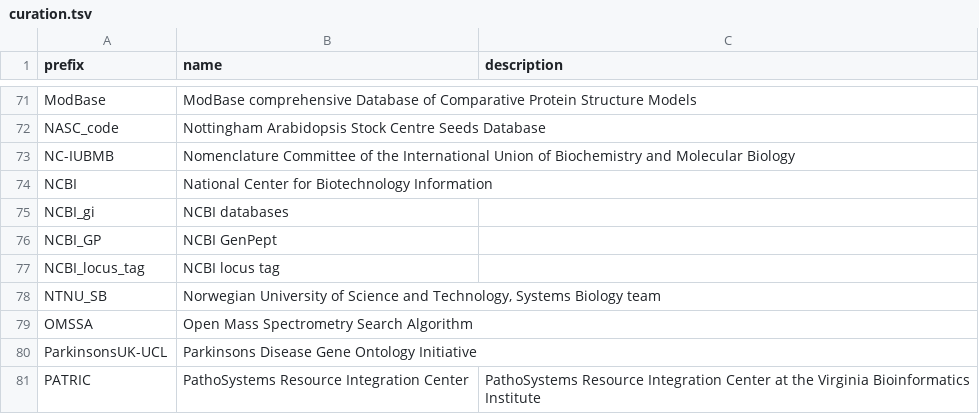
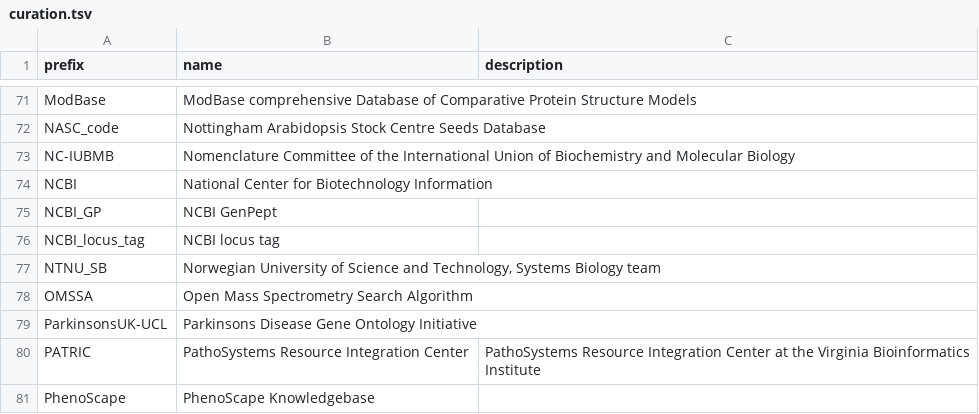
Before and after one commit to biopragmatics/bioregistry, a TSV file: src/bioregistry/data/external/go/curation.tsv, drawn as a sheet; only a part is shown, gaps mark what is left out; the shorter side is filled out with more unchanged rows; the diff names each change by its address in the sheet, - before the commit and + after, or states it on an @@ line.

```diff
--- a/src/bioregistry/data/external/go/curation.tsv
+++ b/src/bioregistry/data/external/go/curation.tsv
-row 75: NCBI_gi | NCBI databases
```
Also changed, not shown: src/bioregistry/data/external/biocontext/curation.tsv, 1 other file.
